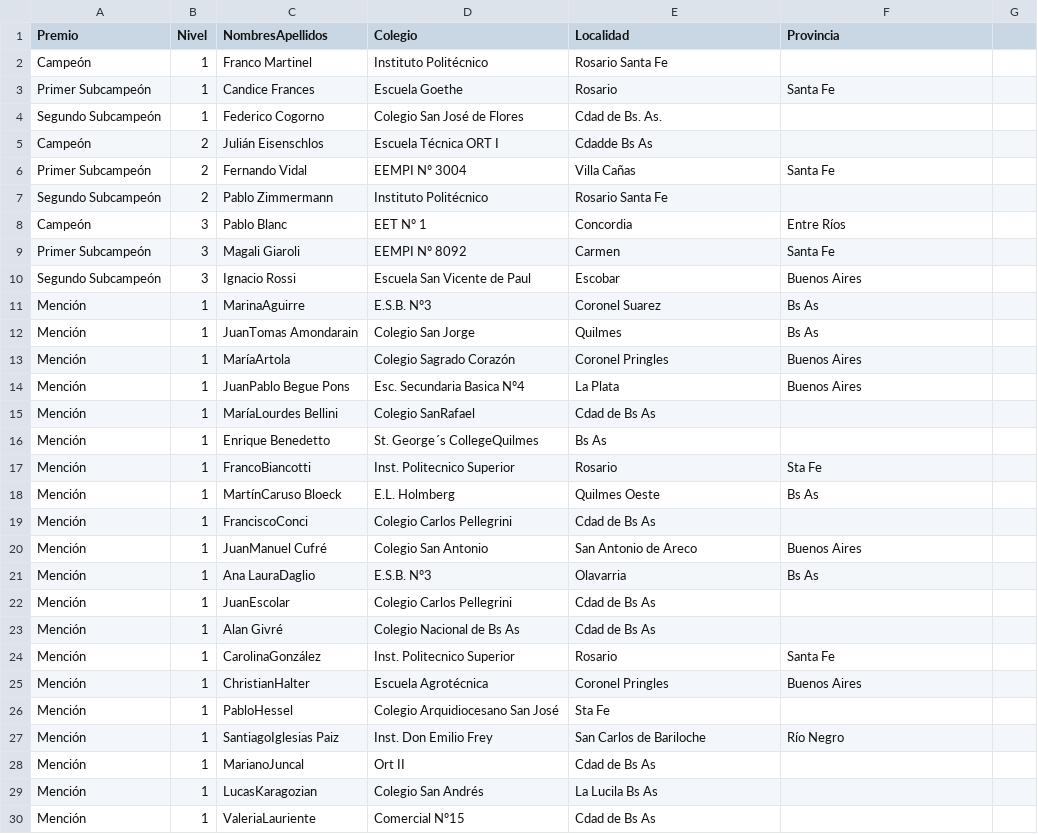
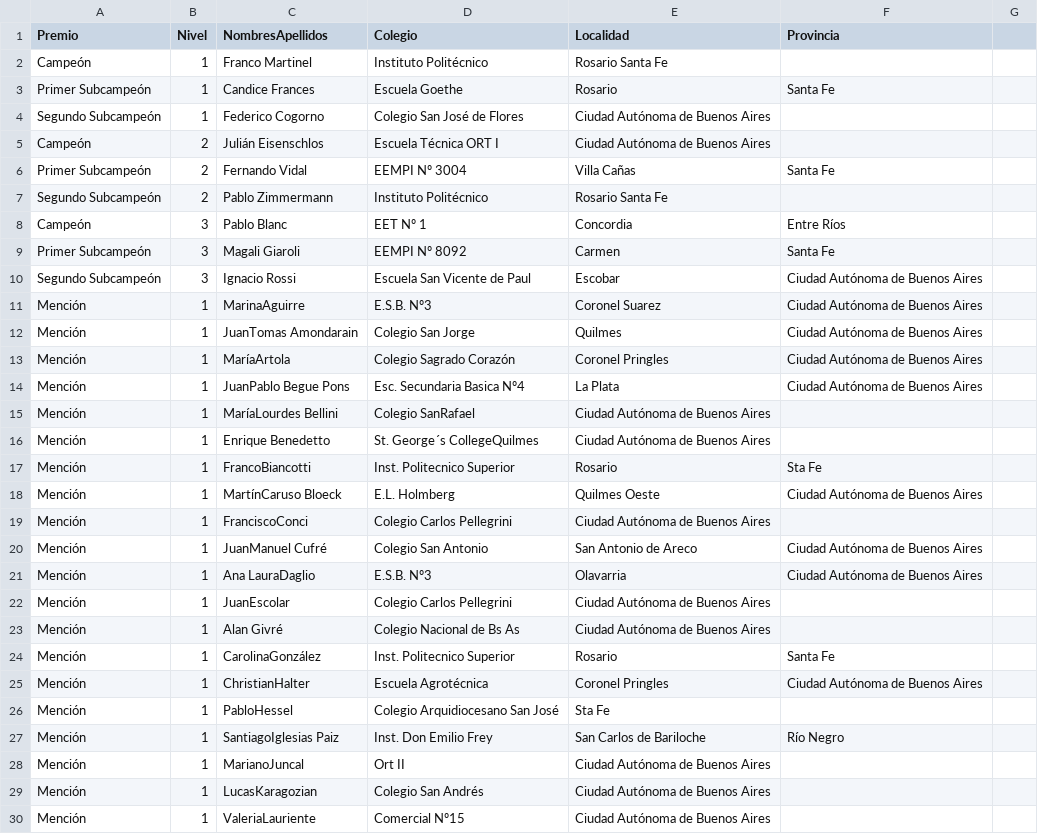
Before and after one commit to pablocelayes/nacionalesoma, a CSV file: data/premiados/csvs/premiados2006.csv, drawn as a sheet; only a part is shown; the diff covers the shown part only.

```diff
--- a/data/premiados/csvs/premiados2006.csv
+++ b/data/premiados/csvs/premiados2006.csv
@@ -3,4 +3,4 @@ Campeón,1, Franco Martinel,Instituto Politécnico,Rosario Santa Fe
 Primer Subcampeón,1, Candice Frances,Escuela Goethe,Rosario,Santa Fe
-Segundo Subcampeón,1, Federico Cogorno,Colegio San José de Flores,Cdad de Bs. As.
-Campeón,2,Julián Eisenschlos,Escuela Técnica ORT I,Cdadde Bs As
+Segundo Subcampeón,1, Federico Cogorno,Colegio San José de Flores,Ciudad Autónoma de Buenos Aires
+Campeón,2,Julián Eisenschlos,Escuela Técnica ORT I,Ciudad Autónoma de Buenos Aires
 Primer Subcampeón,2, Fernando Vidal,EEMPI Nº 3004,Villa Cañas,Santa Fe
@@ -9,22 +9,22 @@ Campeón,3, Pablo Blanc,EET Nº 1,Concordia,Entre Ríos
 Primer Subcampeón,3, Magali Giaroli,EEMPI Nº 8092,Carmen,Santa Fe
-Segundo Subcampeón,3,Ignacio Rossi,Escuela San Vicente de Paul,Escobar,Buenos Aires
-Mención,1,MarinaAguirre,E.S.B. Nº3,Coronel Suarez,Bs As
-Mención,1,JuanTomas Amondarain,Colegio San Jorge,Quilmes,Bs As
-Mención,1,MaríaArtola,Colegio Sagrado Corazón,Coronel Pringles,Buenos Aires
-Mención,1,JuanPablo Begue Pons,Esc. Secundaria Basica Nº4,La Plata,Buenos Aires
-Mención,1,MaríaLourdes Bellini,Colegio SanRafael,Cdad de Bs As
-Mención,1,Enrique Benedetto,St. George´s CollegeQuilmes,Bs As
+Segundo Subcampeón,3,Ignacio Rossi,Escuela San Vicente de Paul,Escobar,Ciudad Autónoma de Buenos Aires
+Mención,1,MarinaAguirre,E.S.B. Nº3,Coronel Suarez,Ciudad Autónoma de Buenos Aires
+Mención,1,JuanTomas Amondarain,Colegio San Jorge,Quilmes,Ciudad Autónoma de Buenos Aires
+Mención,1,MaríaArtola,Colegio Sagrado Corazón,Coronel Pringles,Ciudad Autónoma de Buenos Aires
+Mención,1,JuanPablo Begue Pons,Esc. Secundaria Basica Nº4,La Plata,Ciudad Autónoma de Buenos Aires
+Mención,1,MaríaLourdes Bellini,Colegio SanRafael,Ciudad Autónoma de Buenos Aires
+Mención,1,Enrique Benedetto,St. George´s CollegeQuilmes,Ciudad Autónoma de Buenos Aires
 Mención,1,FrancoBiancotti,Inst. Politecnico Superior,Rosario,Sta Fe
-Mención,1,MartínCaruso Bloeck,E.L. Holmberg,Quilmes Oeste,Bs As
-Mención,1,FranciscoConci,Colegio Carlos Pellegrini,Cdad de Bs As
-Mención,1,JuanManuel Cufré,Colegio San Antonio,San Antonio de Areco,Buenos Aires
-Mención,1,Ana LauraDaglio,E.S.B. Nº3,Olavarria,Bs As
-Mención,1,JuanEscolar,Colegio Carlos Pellegrini,Cdad de Bs As
-Mención,1,Alan Givré,Colegio Nacional de Bs As,Cdad de Bs As
+Mención,1,MartínCaruso Bloeck,E.L. Holmberg,Quilmes Oeste,Ciudad Autónoma de Buenos Aires
+Mención,1,FranciscoConci,Colegio Carlos Pellegrini,Ciudad Autónoma de Buenos Aires
+Mención,1,JuanManuel Cufré,Colegio San Antonio,San Antonio de Areco,Ciudad Autónoma de Buenos Aires
+Mención,1,Ana LauraDaglio,E.S.B. Nº3,Olavarria,Ciudad Autónoma de Buenos Aires
+Mención,1,JuanEscolar,Colegio Carlos Pellegrini,Ciudad Autónoma de Buenos Aires
+Mención,1,Alan Givré,Colegio Nacional de Bs As,Ciudad Autónoma de Buenos Aires
 Mención,1,CarolinaGonzález,Inst. Politecnico Superior,Rosario,Santa Fe
-Mención,1,ChristianHalter,Escuela Agrotécnica,Coronel Pringles,Buenos Aires
+Mención,1,ChristianHalter,Escuela Agrotécnica,Coronel Pringles,Ciudad Autónoma de Buenos Aires
 Mención,1,PabloHessel,Colegio Arquidiocesano San José,Sta Fe
 Mención,1,SantiagoIglesias Paiz,Inst. Don Emilio Frey,San Carlos de Bariloche,Río Negro
-Mención,1,MarianoJuncal,Ort II,Cdad de Bs As
-Mención,1,LucasKaragozian,Colegio San Andrés,La Lucila Bs As
-Mención,1,ValeriaLauriente,Comercial Nº15,Cdad de Bs As
+Mención,1,MarianoJuncal,Ort II,Ciudad Autónoma de Buenos Aires
+Mención,1,LucasKaragozian,Colegio San Andrés,Ciudad Autónoma de Buenos Aires
+Mención,1,ValeriaLauriente,Comercial Nº15,Ciudad Autónoma de Buenos Aires
```
Also changed, not shown: 33 edited cells elsewhere in this file, data/premiados/csvs/premiados2008.csv, data/premiados/csvs/premiados2009.csv, 25 other files.
